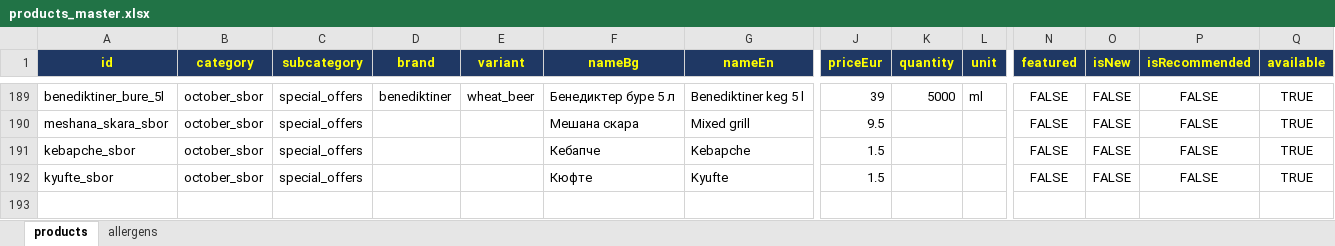
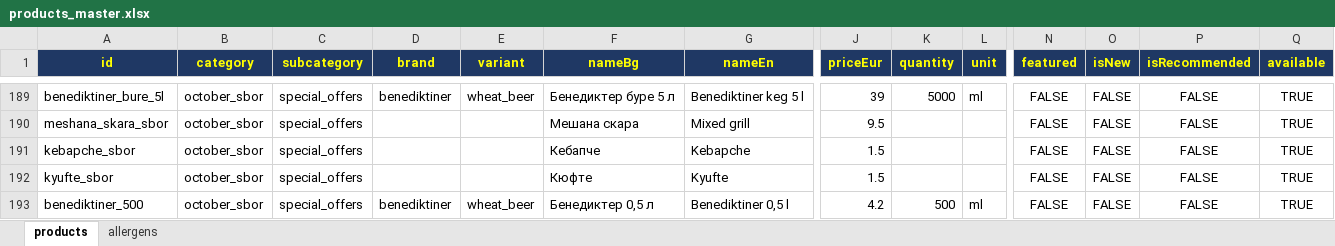
Before and after one commit to martin8207/lokum, an Excel workbook: database/excel/products_master.xlsx, sheet products, drawn as a sheet; only a part is shown, gaps mark what is left out; values as stored, in another font and other column widths than the file's, no borders; rows hold the shown columns only; the diff names each change by its address in the sheet, - before the commit and + after, or states it on an @@ line.

```diff
--- a/database/excel/products_master.xlsx (sheet products)
+++ b/database/excel/products_master.xlsx (sheet products)
+row 193: benediktiner_500 | october_sbor | special_offers | benediktiner | wheat_beer | Бенедиктер 0,5 л | Benediktiner 0,5 l | 4.2 | 500 | ml | FALSE | FALSE | FALSE | TRUE
```
Also changed, not shown: 1 other file.
